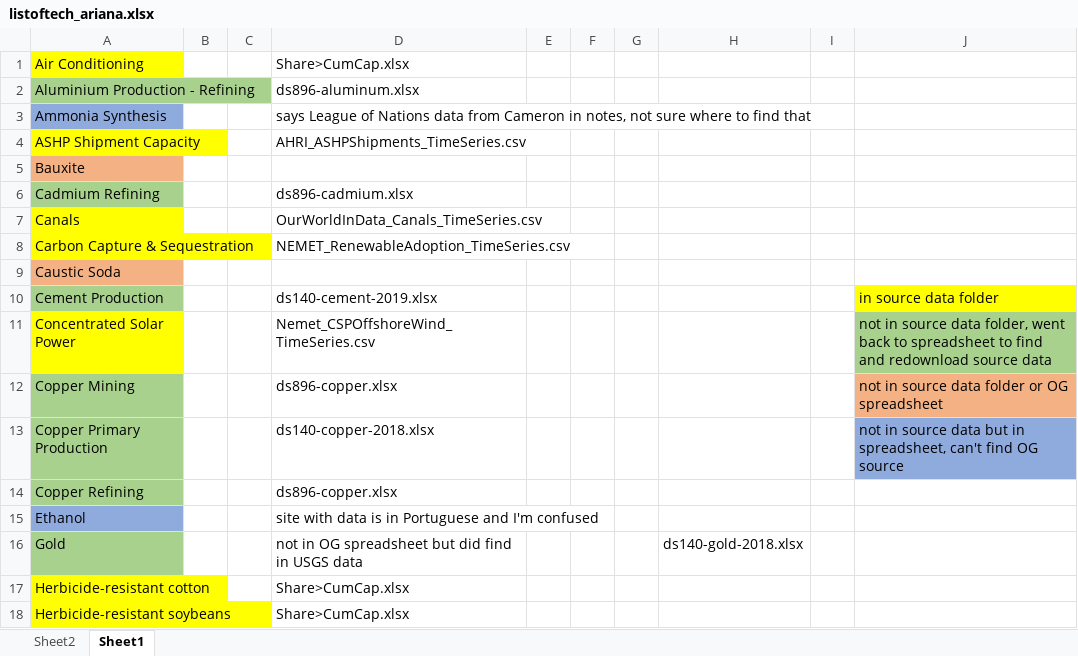
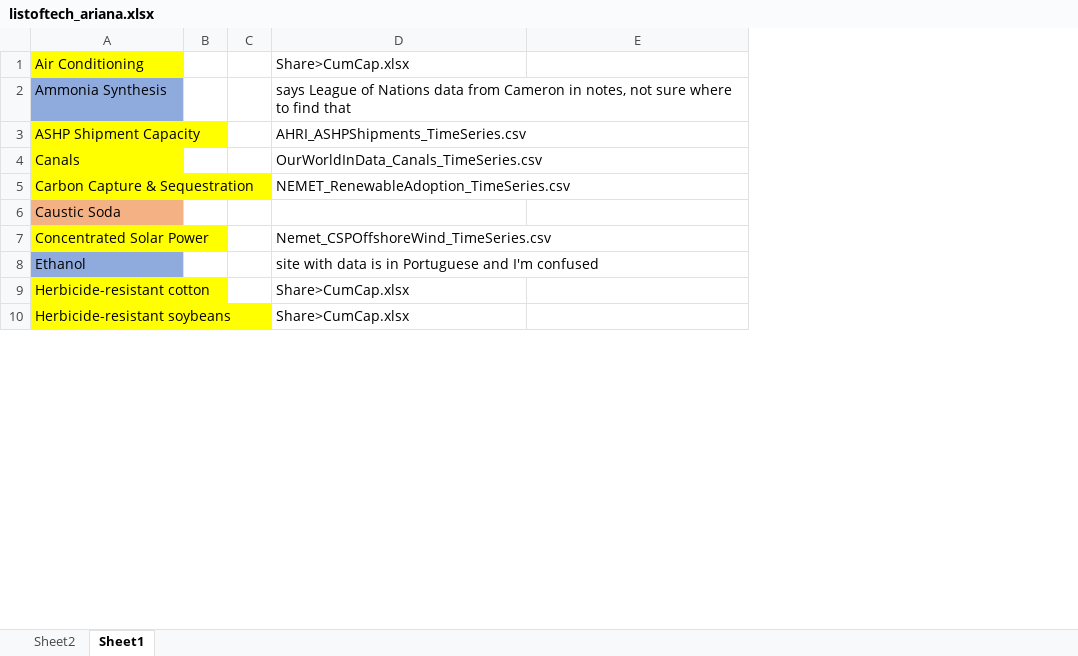
Before and after one commit to ariana848/historical_tech, an Excel workbook: listoftech_ariana.xlsx, sheet Sheet1, drawn as a sheet; only a part is shown; values as stored, in another font and other column widths than the file's, no borders; removed rows and columns are numbered as before the commit, all else as after; the diff covers the shown part only; the diff names each change by its address in the sheet, - before the commit and + after, or states it on an @@ line.

```diff
--- a/listoftech_ariana.xlsx (sheet Sheet1)
+++ b/listoftech_ariana.xlsx (sheet Sheet1)
-column E, empty
-column F, empty
-column G, empty
-column H, empty
-column I, empty
-row 2: Aluminium Production - Refining |  |  | ds896-aluminum.xlsx
-row 5: Bauxite
-row 6: Cadmium Refining |  |  | ds896-cadmium.xlsx
-row 10: Cement Production |  |  | ds140-cement-2019.xlsx |  |  |  |  |  | in source data folder
-E7: not in source data folder, went back to spreadsheet to find and redownload source data
+E7: (empty)
-E7 fill: #A9D18E
+E7 fill: none
-row 12: Copper Mining |  |  | ds896-copper.xlsx |  |  |  |  |  | not in source data folder or OG spreadsheet
-row 13: Copper Primary Production |  |  | ds140-copper-2018.xlsx |  |  |  |  |  | not in source data but in spreadsheet, can't find OG source
-row 14: Copper Refining |  |  | ds896-copper.xlsx
-row 16: Gold |  |  | not in OG spreadsheet but did find in USGS data |  |  |  | ds140-gold-2018.xlsx
```
Also changed, not shown: 4 added rows and 8 removed rows elsewhere in this sheet, sheet Sheet2, 33 other files.
